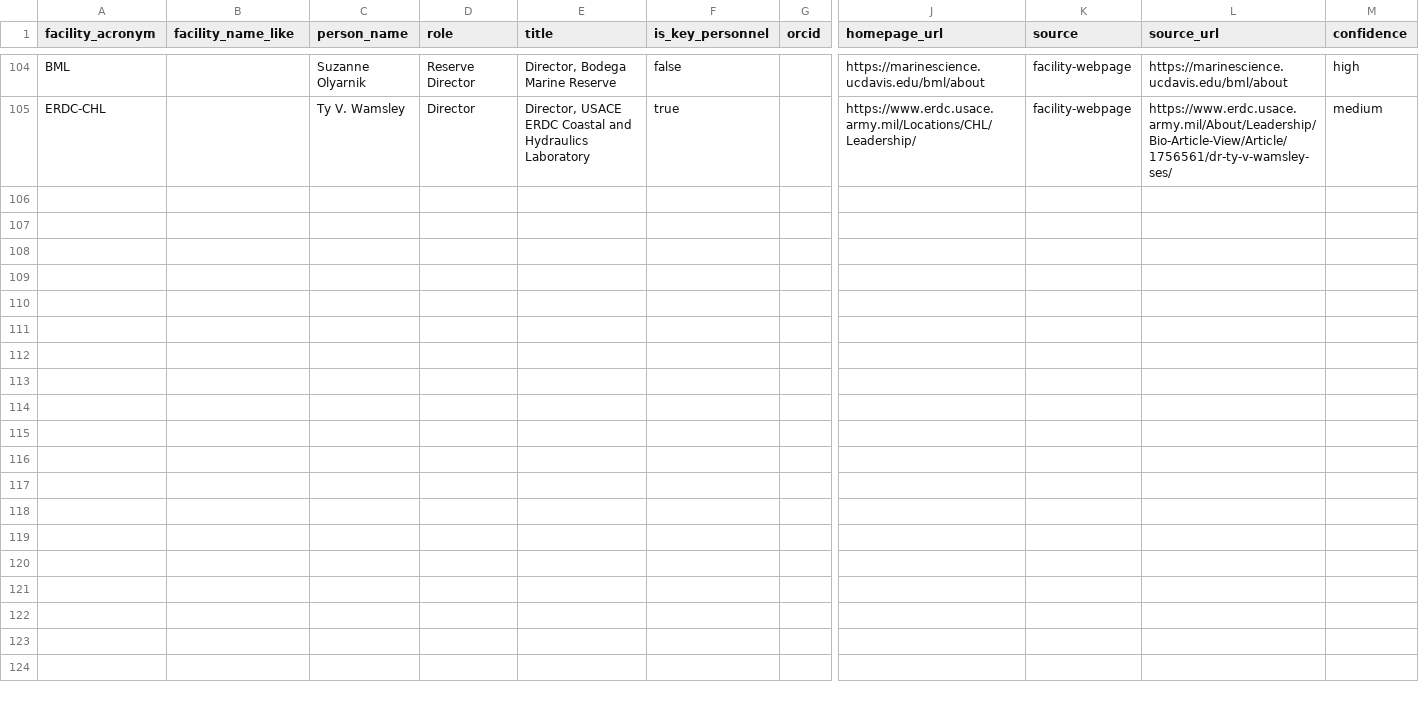
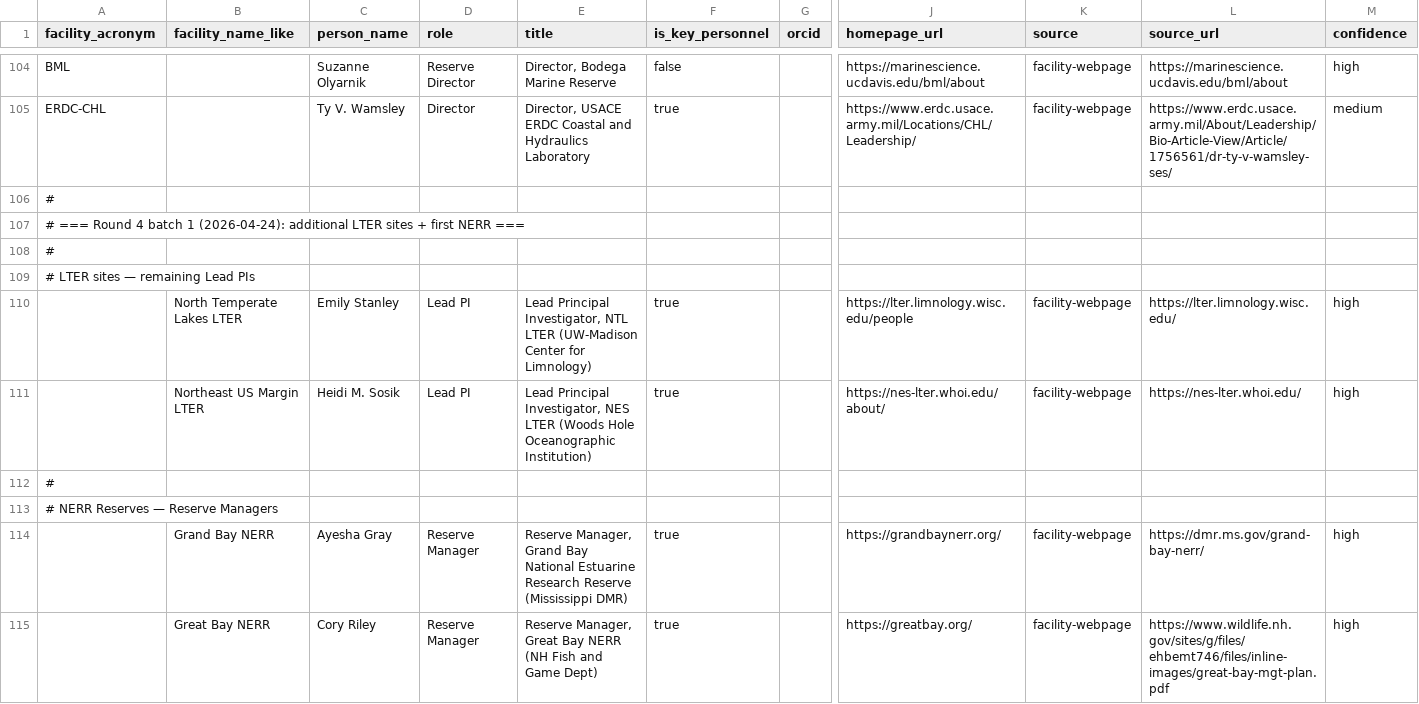
Before and after one commit to tyson-swetnam/cod-kmap, a CSV file: data/seed/facility_personnel_seed.csv, drawn as a sheet; only a part is shown, gaps mark what is left out; rows hold the shown columns only; the diff covers the shown part only; the diff names each change by its address in the sheet, - before the commit and + after, or states it on an @@ line.

Commit message:
Round 4: 13 more verified leaders across LTERs + 10 NERRs
Systematic all-210 pass continues. 60/210 facilities now have at least
one hand-verified key personnel row (up from 48). 72 people total.

LTER sites (3):
  NTL LTER   - Emily Stanley       (Lead PI, UW-Madison)
  NES LTER   - Heidi M. Sosik      (Lead PI, WHOI)
  (Moorea    - Russell Schmitt     — cross-verified, already present)

NERR reserves (10):
  Grand Bay          - Ayesha Gray            (Reserve Manager)
  Great Bay          - Cory Riley             (Reserve Manager)
  Jacques Cousteau   - Mike De Luca           (Executive Director)
  Jacques Cousteau   - Andrea Habeck          (Assistant Manager)
  Jobos Bay          - Aitza Pabón Valentin   (Director)
  Lake Superior      - Ralph Garono           (Reserve Manager, medium)
  Narragansett Bay   - Caitlin Chaffee        (Chief)
  Old Woman Creek    - Janice Kerns           (Reserve Manager)
  Padilla Bay        - Jude Apple             (Reserve Manager, medium)
  Sapelo Island      - Fred Hay               (Island Manager)
  South Slough       - Patricia Fox           (Reserve Manager)

Skipped (no current named manager found in searches):
  ACE Basin, Apalachicola, Chesapeake Bay MD/VA, Delaware,
  He'eia, Hudson River, Mission-Aransas, North Carolina NERR,
  North Inlet-Winyah Bay, Rookery Bay, San Francisco Bay.

Every row carries source_url for re-verification. High confidence
where the name appears on the current institutional webpage;
medium where we're citing older sources or extracting from email
addresses (e.g. japple@padillabay.gov -> Jude Apple).

```diff
--- a/data/seed/facility_personnel_seed.csv
+++ b/data/seed/facility_personnel_seed.csv
+row 106: #
+row 107: # === Round 4 batch 1 (2026-04-24): additional LTER sites + first NERR ===
+row 108: #
+row 109: # LTER sites — remaining Lead PIs
+row 110:  | North Temperate Lakes LTER | Emily Stanley | Lead PI | Lead Principal Investigator, NTL LTER (UW-Madison Center for Limnology) | true |  | https://lter.limnology.wisc.edu/people | facility-webpage | https://lter.limnology.wisc.edu/ | high
+row 111:  | Northeast US Margin LTER | Heidi M. Sosik | Lead PI | Lead Principal Investigator, NES LTER (Woods Hole Oceanographic Institution) | true |  | https://nes-lter.whoi.edu/about/ | facility-webpage | https://nes-lter.whoi.edu/ | high
+row 112: #
+row 113: # NERR Reserves — Reserve Managers
+row 114:  | Grand Bay NERR | Ayesha Gray | Reserve Manager | Reserve Manager, Grand Bay National Estuarine Research Reserve (Mississippi DMR) | true |  | https://grandbaynerr.org/ | facility-webpage | https://dmr.ms.gov/grand-bay-nerr/ | high
+row 115:  | Great Bay NERR | Cory Riley | Reserve Manager | Reserve Manager, Great Bay NERR (NH Fish and Game Dept) | true |  | https://greatbay.org/ | facility-webpage | https://www.wildlife.nh.gov/sites/g/files/ehbemt746/files/inline-images/great-bay-mgt-plan.pdf | high
```
Also changed, not shown: 9 added rows elsewhere in this file, 4 other files.
